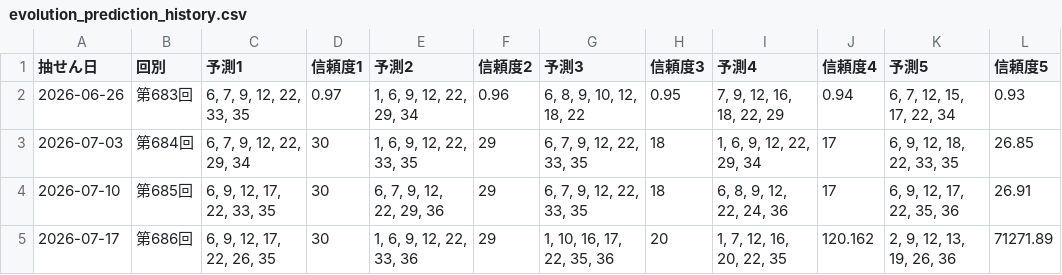
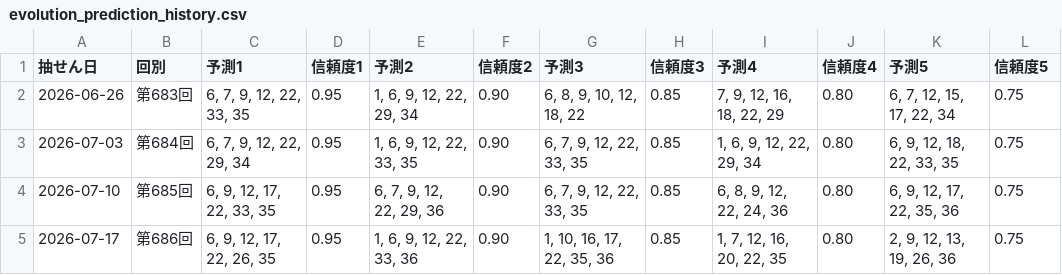
Before and after one commit to Joker7822/NEW_LOTO7, a CSV file: outputs/evolution_prediction_history.csv, drawn as a sheet.

Commit message:
Reapply normalized history scores after latest workflow output

```diff
--- a/outputs/evolution_prediction_history.csv
+++ b/outputs/evolution_prediction_history.csv
@@ -1,5 +1,5 @@
 抽せん日,回別,予測1,信頼度1,予測2,信頼度2,予測3,信頼度3,予測4,信頼度4,予測5,信頼度5
-2026-06-26,第683回,"6, 7, 9, 12, 22, 33, 35",0.97,"1, 6, 9, 12, 22, 29, 34",0.96,"6, 8, 9, 10, 12, 18, 22",0.95,"7, 9, 12, 16, 18, 22, 29",0.94,"6, 7, 12, 15, 17, 22, 34",0.93
-2026-07-03,第684回,"6, 7, 9, 12, 22, 29, 34",30,"1, 6, 9, 12, 22, 33, 35",29,"6, 7, 9, 12, 22, 33, 35",18,"1, 6, 9, 12, 22, 29, 34",17,"6, 9, 12, 18, 22, 33, 35",26.85
-2026-07-10,第685回,"6, 9, 12, 17, 22, 33, 35",30,"6, 7, 9, 12, 22, 29, 36",29,"6, 7, 9, 12, 22, 33, 35",18,"6, 8, 9, 12, 22, 24, 36",17,"6, 9, 12, 17, 22, 35, 36",26.91
-2026-07-17,第686回,"6, 9, 12, 17, 22, 26, 35",30,"1, 6, 9, 12, 22, 33, 36",29,"1, 10, 16, 17, 22, 35, 36",20,"1, 7, 12, 16, 20, 22, 35",120.162,"2, 9, 12, 13, 19, 26, 36",71271.89
+2026-06-26,第683回,"6, 7, 9, 12, 22, 33, 35",0.95,"1, 6, 9, 12, 22, 29, 34",0.90,"6, 8, 9, 10, 12, 18, 22",0.85,"7, 9, 12, 16, 18, 22, 29",0.80,"6, 7, 12, 15, 17, 22, 34",0.75
+2026-07-03,第684回,"6, 7, 9, 12, 22, 29, 34",0.95,"1, 6, 9, 12, 22, 33, 35",0.90,"6, 7, 9, 12, 22, 33, 35",0.85,"1, 6, 9, 12, 22, 29, 34",0.80,"6, 9, 12, 18, 22, 33, 35",0.75
+2026-07-10,第685回,"6, 9, 12, 17, 22, 33, 35",0.95,"6, 7, 9, 12, 22, 29, 36",0.90,"6, 7, 9, 12, 22, 33, 35",0.85,"6, 8, 9, 12, 22, 24, 36",0.80,"6, 9, 12, 17, 22, 35, 36",0.75
+2026-07-17,第686回,"6, 9, 12, 17, 22, 26, 35",0.95,"1, 6, 9, 12, 22, 33, 36",0.90,"1, 10, 16, 17, 22, 35, 36",0.85,"1, 7, 12, 16, 20, 22, 35",0.80,"2, 9, 12, 13, 19, 26, 36",0.75
```
